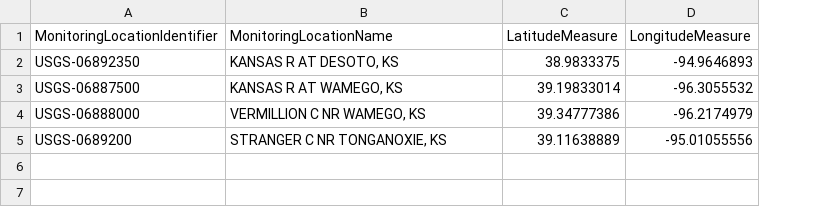
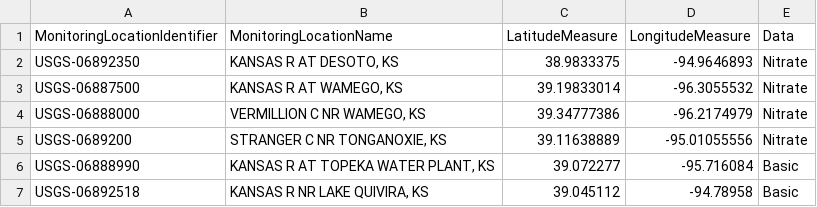
Before and after one commit to SAFEKAW/KSriver_hydrosandbox, a CSV file: data/USGS_wq monitoring stations.csv, drawn as a sheet; the diff names each change by its address in the sheet, - before the commit and + after, or states it on an @@ line.

Commit message:
Update monitoring network plot

```diff
--- a/data/USGS_wq monitoring stations.csv
+++ b/data/USGS_wq monitoring stations.csv
+column E (Data), rows 2-5: all Nitrate
+row 6: USGS-06888990 | KANSAS R AT TOPEKA WATER PLANT, KS | 39.072277 | -95.716084 | Basic
+row 7: USGS-06892518 | KANSAS R NR LAKE QUIVIRA, KS | 39.045112 | -94.78958 | Basic
```
Also changed, not shown: 1 other file.
